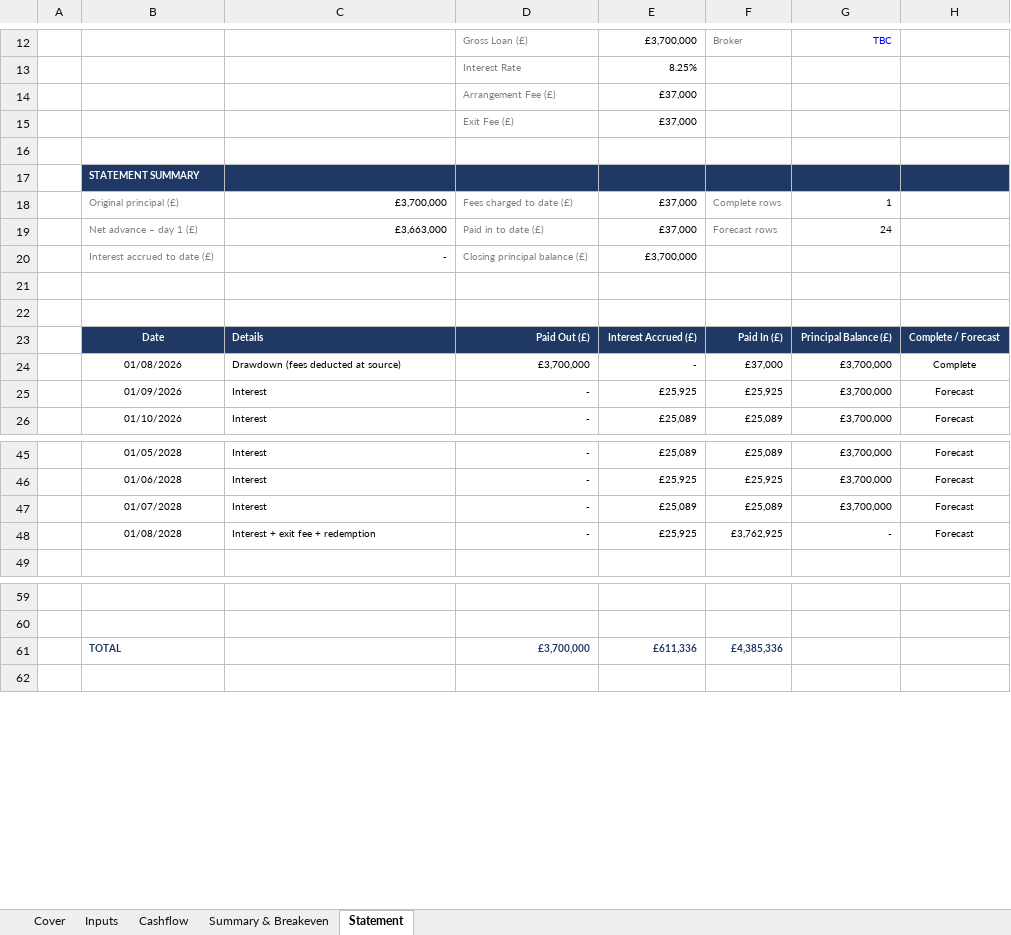
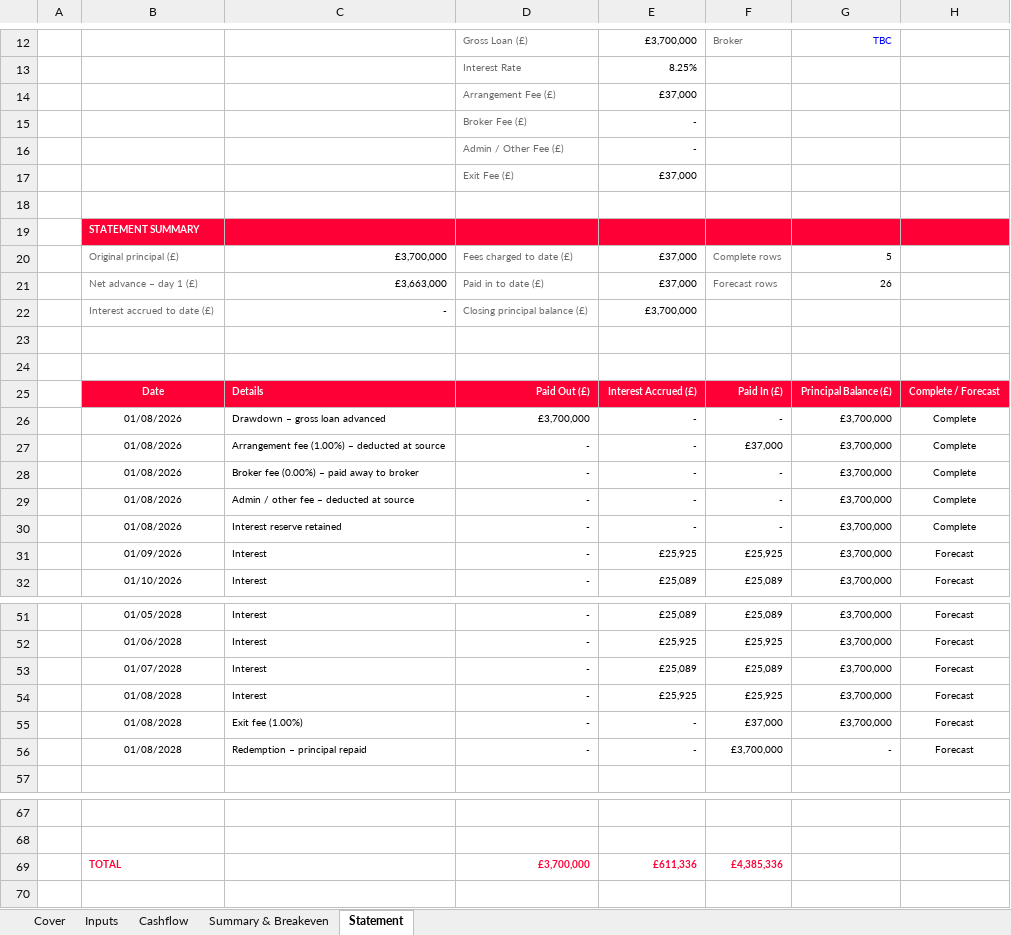
Before and after one commit to slakhani123/dealsheet, an Excel workbook: REL_Bridge_Loan_Base_Model_v2.xlsx, sheet Statement, drawn as a sheet; only a part is shown, gaps mark what is left out; values as stored, in another font and other column widths than the file's, no borders; charts and pictures not drawn; addresses are those after the commit; the diff covers the shown part only; the diff names each change by its address in the sheet, - before the commit and + after, or states it on an @@ line.

```diff
--- a/REL_Bridge_Loan_Base_Model_v2.xlsx (sheet Statement)
+++ b/REL_Bridge_Loan_Base_Model_v2.xlsx (sheet Statement)
+row 15:  |  |  | Broker Fee (£) | -
+row 16:  |  |  | Admin / Other Fee (£) | -
-B19:H19 fill: #203864
+B19:H19 fill: #FE0036
-G20: 1
+G20: 5
-G21: 24
+G21: 26
-B25:H25 fill: #203864
+B25:H25 fill: #FE0036
+row 26:  | 01/08/2026 | Drawdown – gross loan advanced | £3,700,000 | - | - | £3,700,000 | Complete
-C27: Drawdown (fees deducted at source)
+C27: Arrangement fee (1.00%) – deducted at source
-D27: £3,700,000
+D27: -
+row 28:  | 01/08/2026 | Broker fee (0.00%) – paid away to broker | - | - | - | £3,700,000 | Complete
+row 29:  | 01/08/2026 | Admin / other fee – deducted at source | - | - | - | £3,700,000 | Complete
+row 30:  | 01/08/2026 | Interest reserve retained | - | - | - | £3,700,000 | Complete
+row 54:  | 01/08/2028 | Interest | - | £25,925 | £25,925 | £3,700,000 | Forecast
+row 55:  | 01/08/2028 | Exit fee (1.00%) | - | - | £37,000 | £3,700,000 | Forecast
-C56: Interest + exit fee + redemption
+C56: Redemption – principal repaid
-E56: £25,925
+E56: -
-F56: £3,762,925
+F56: £3,700,000
-B69 text colour: #203864
+B69 text colour: #FE0036
-D69:F69 text colour: #203864
+D69:F69 text colour: #FE0036
```
Also changed, not shown: 2 added rows, 2 removed rows and cell formats elsewhere in this sheet, sheet Cashflow, sheet Inputs, sheet Cover, formulas that keep their value, charts or pictures, 3 other files.
